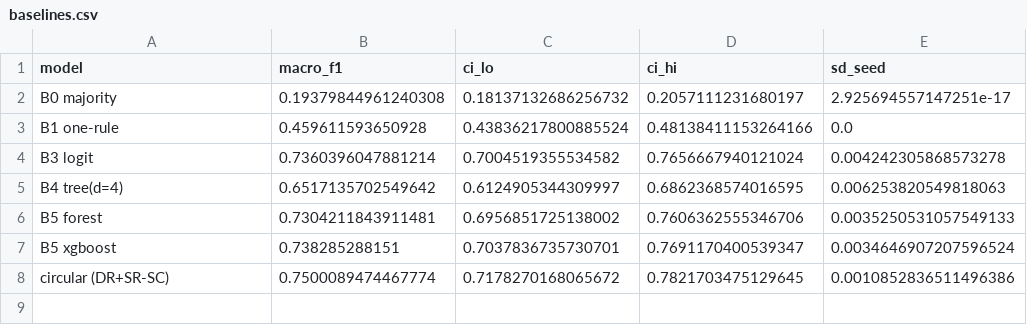
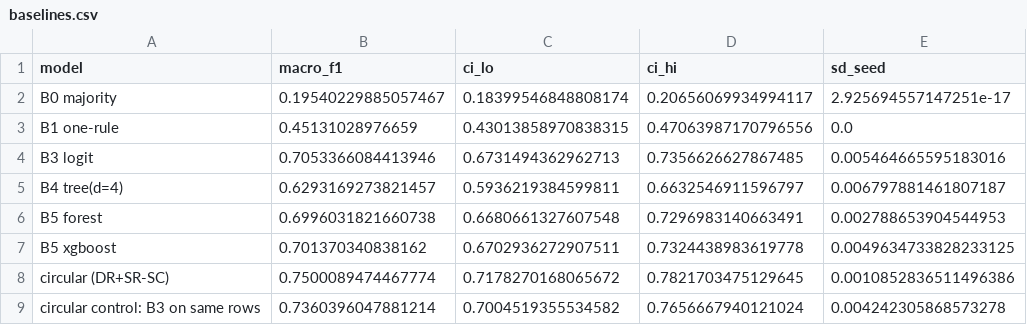
Before and after one commit to Evans2424/dripps-temporal, a CSV file: results/tables/baselines.csv, drawn as a sheet.

```diff
--- a/results/tables/baselines.csv
+++ b/results/tables/baselines.csv
@@ -1,8 +1,9 @@
 model,macro_f1,ci_lo,ci_hi,sd_seed
-B0 majority,0.19379844961240308,0.18137132686256732,0.2057111231680197,2.925694557147251e-17
-B1 one-rule,0.459611593650928,0.43836217800885524,0.48138411153264166,0.0
-B3 logit,0.7360396047881214,0.7004519355534582,0.7656667940121024,0.004242305868573278
-B4 tree(d=4),0.6517135702549642,0.6124905344309997,0.6862368574016595,0.006253820549818063
-B5 forest,0.7304211843911481,0.6956851725138002,0.7606362555346706,0.0035250531057549133
-B5 xgboost,0.738285288151,0.7037836735730701,0.7691170400539347,0.0034646907207596524
+B0 majority,0.19540229885057467,0.18399546848808174,0.20656069934994117,2.925694557147251e-17
+B1 one-rule,0.45131028976659,0.43013858970838315,0.47063987170796556,0.0
+B3 logit,0.7053366084413946,0.6731494362962713,0.7356626627867485,0.005464665595183016
+B4 tree(d=4),0.6293169273821457,0.5936219384599811,0.6632546911596797,0.006797881461807187
+B5 forest,0.6996031821660738,0.6680661327607548,0.7296983140663491,0.002788653904544953
+B5 xgboost,0.701370340838162,0.6702936272907511,0.7324438983619778,0.0049634733828233125
 circular (DR+SR-SC),0.7500089474467774,0.7178270168065672,0.7821703475129645,0.0010852836511496386
+circular control: B3 on same rows,0.7360396047881214,0.7004519355534582,0.7656667940121024,0.004242305868573278
```
Also changed, not shown: results/tables/aspect_adjusted.csv, results/tables/logit_coefficients.csv, 40 other files.
